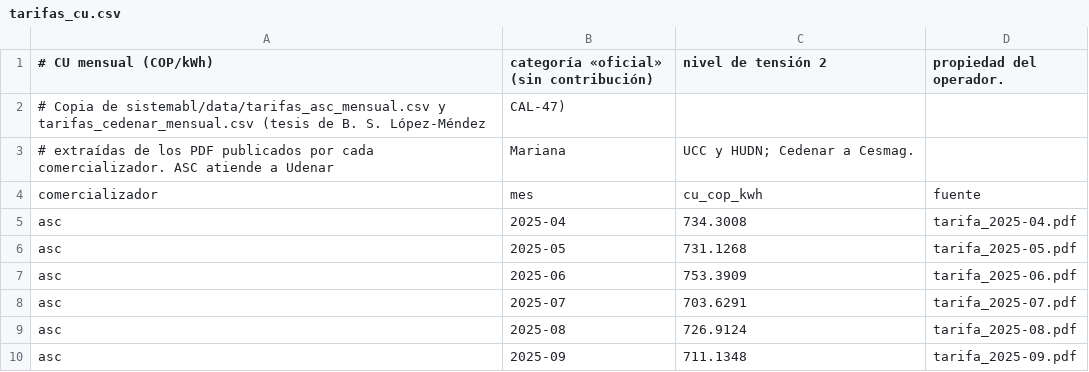
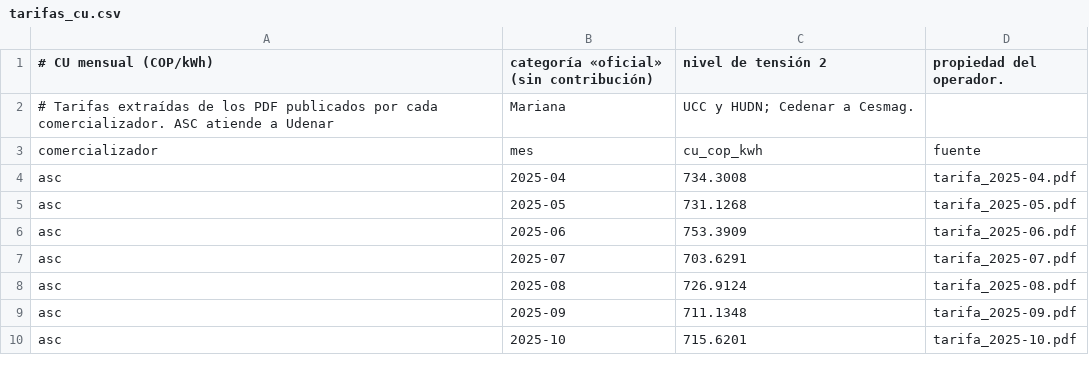
Before and after one commit to Bura-hub/SIVE_App, a CSV file: indicators/data/tarifas_cu.csv, drawn as a sheet; only a part is shown; the shorter side is filled out with more unchanged rows.

Commit message:
Comentarios sin referencias internas de trabajo
Los comentarios, docstrings y la cabecera de indicators/data/tarifas_cu.csv
dicen el hecho técnico sin rótulos de seguimiento ni rutas a documentos que
no viajan en la entrega; donde hacía falta, remiten a indicators/indicators.md.
Sin cambios de código, nombres, datos ni textos visibles (267 pruebas del
backend y 98 del frontend pasan; sin migraciones pendientes).

```diff
--- a/indicators/data/tarifas_cu.csv
+++ b/indicators/data/tarifas_cu.csv
@@ -1,4 +1,3 @@
 # CU mensual (COP/kWh), categoría «oficial» (sin contribución), nivel de tensión 2, propiedad del operador.
-# Copia de sistemabl/data/tarifas_asc_mensual.csv y tarifas_cedenar_mensual.csv (tesis de B. S. López-Méndez, CAL-47),
-# extraídas de los PDF publicados por cada comercializador. ASC atiende a Udenar, Mariana, UCC y HUDN; Cedenar a Cesmag.
+# Tarifas extraídas de los PDF publicados por cada comercializador. ASC atiende a Udenar, Mariana, UCC y HUDN; Cedenar a Cesmag.
 comercializador,mes,cu_cop_kwh,fuente
```
Also changed, not shown: 55 other files.
